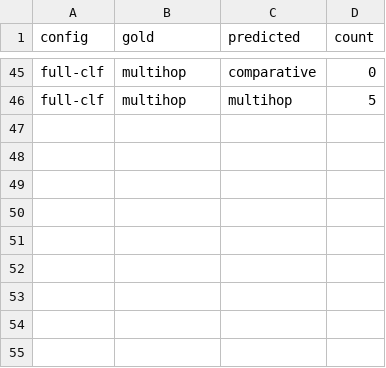
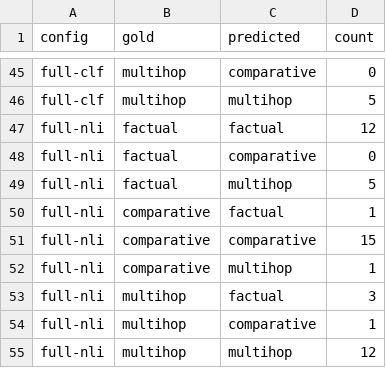
Before and after one commit to Vinu-Kevin-Diesel/multi-agent-rag-system, a CSV file: eval/runs/analysis_confusion.csv, drawn as a sheet; only a part is shown, gaps mark what is left out; the diff names each change by its address in the sheet, - before the commit and + after, or states it on an @@ line.

Commit message:
eval: NLI critic scored -- correlation did not improve
The day-19 hypothesis was that an entailment critic would correlate better
with RAGAS faithfulness than the cosine one. On this evidence it does not.

Paired on the 28 items scored in both runs:
  cosine  spearman +0.205 (p=0.296)
  nli     spearman +0.157 (p=0.427)
Both indistinguishable from zero. The NLI scorer is demonstrably the better
discriminator in isolation -- 0.9953 vs 0.0006 on a true/false pair where
cosine gives 0.0326 vs 0.0156 -- but that does not show up as a better
correlation here.

Mean faithfulness on those same 28 items is 0.788 with the cosine critic and
0.874 with the NLI one (+0.087), but the sign test gives p=0.332 (11 better,
6 worse, 11 tied), so the outcome improvement is not significant either.

A likely confound, and the reason the measurement may be the wrong shape:
the recorded confidence is the score of the ACCEPTED answer. The retry loop
stops as soon as a score clears the threshold, so accepted-early answers are
truncated from below and the observable relationship is compressed. On rows
that exhausted all three attempts -- never selected on score -- the NLI
correlation is +0.365 (p=0.102, n=21) against cosine's +0.116 (p=0.539,
n=30). That is a post-hoc subgroup analysis and is reported as a hypothesis,
not a result.

Testing it properly needs a measure-but-do-not-act critic mode, so scores are
recorded without the loop conditioning on them.

Scoring coverage was 30/50 (judge quota degraded mid-run), against 47/50 for
the cosine run, so the two correlations also differ in power.

```diff
--- a/eval/runs/analysis_confusion.csv
+++ b/eval/runs/analysis_confusion.csv
+row 47: full-nli | factual | factual | 12
+row 48: full-nli | factual | comparative | 0
+row 49: full-nli | factual | multihop | 5
+row 50: full-nli | comparative | factual | 1
+row 51: full-nli | comparative | comparative | 15
+row 52: full-nli | comparative | multihop | 1
+row 53: full-nli | multihop | factual | 3
+row 54: full-nli | multihop | comparative | 1
+row 55: full-nli | multihop | multihop | 12
```
Also changed, not shown: eval/runs/analysis_per_type.csv, 2 other files.
